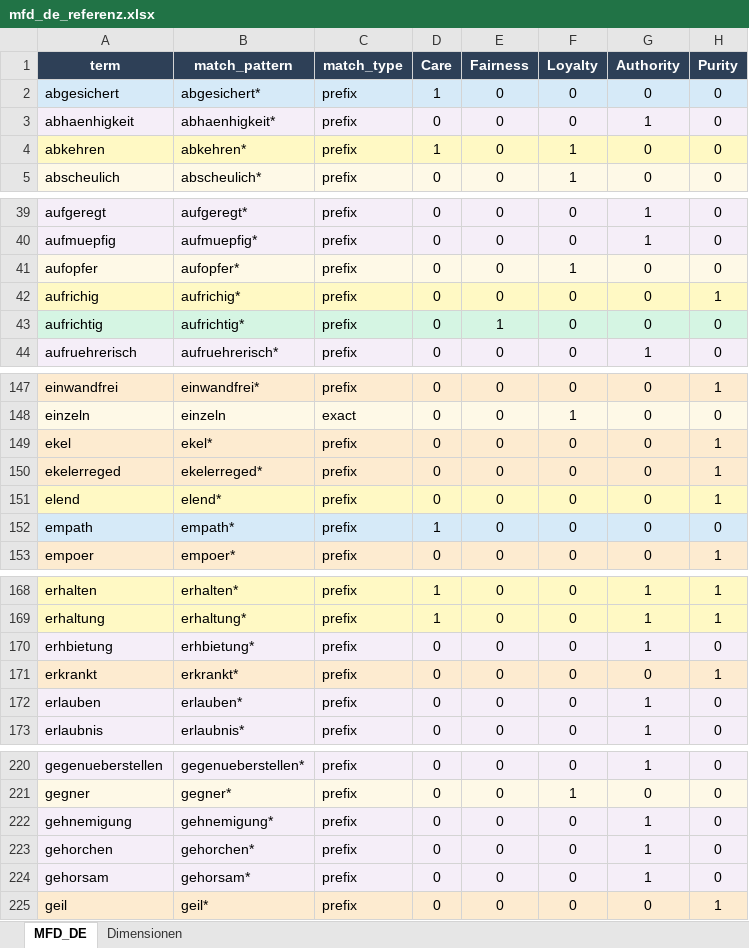
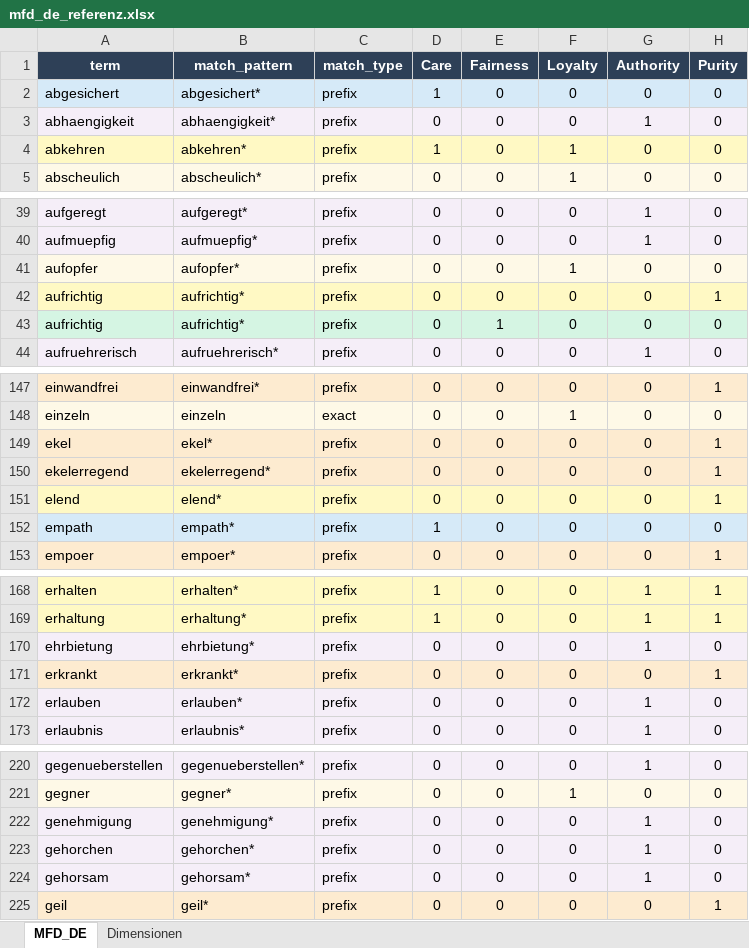
Before and after one commit to 6j9cwd2654-droid/Moral-prompting, an Excel workbook: mfd_de_referenz.xlsx, sheet MFD_DE, drawn as a sheet; only a part is shown, gaps mark what is left out; values as stored, in another font and other column widths than the file's, no borders; the diff covers the shown part only; the diff names each change by its address in the sheet, - before the commit and + after, or states it on an @@ line.

```diff
--- a/mfd_de_referenz.xlsx (sheet MFD_DE)
+++ b/mfd_de_referenz.xlsx (sheet MFD_DE)
-A3 (term): abhaenhigkeit
+A3 (term): abhaengigkeit
-B3 (match_pattern): abhaenhigkeit*
+B3 (match_pattern): abhaengigkeit*
-A42 (term): aufrichig
+A42 (term): aufrichtig
-B42 (match_pattern): aufrichig*
+B42 (match_pattern): aufrichtig*
-A150 (term): ekelerreged
+A150 (term): ekelerregend
-B150 (match_pattern): ekelerreged*
+B150 (match_pattern): ekelerregend*
-A170 (term): erhbietung
+A170 (term): ehrbietung
-B170 (match_pattern): erhbietung*
+B170 (match_pattern): ehrbietung*
-A222 (term): gehnemigung
+A222 (term): genehmigung
-B222 (match_pattern): gehnemigung*
+B222 (match_pattern): genehmigung*
```
Also changed, not shown: 2 edited cells elsewhere in this sheet, 1 other file.
